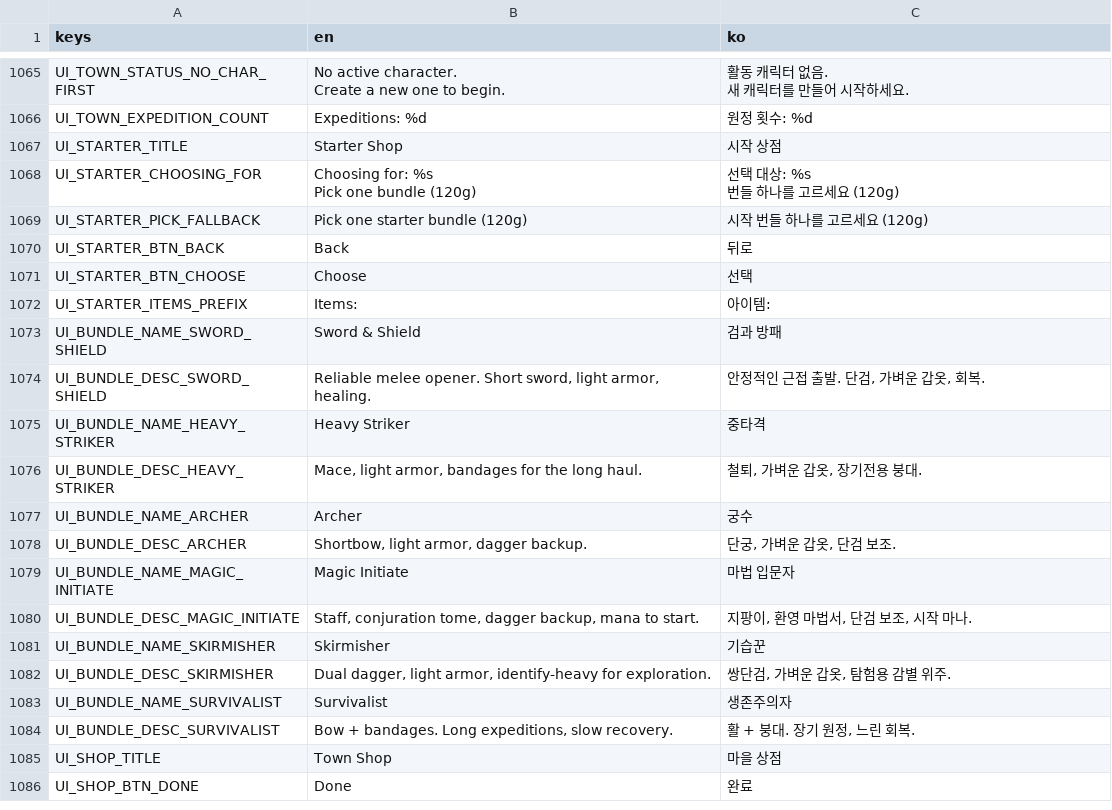
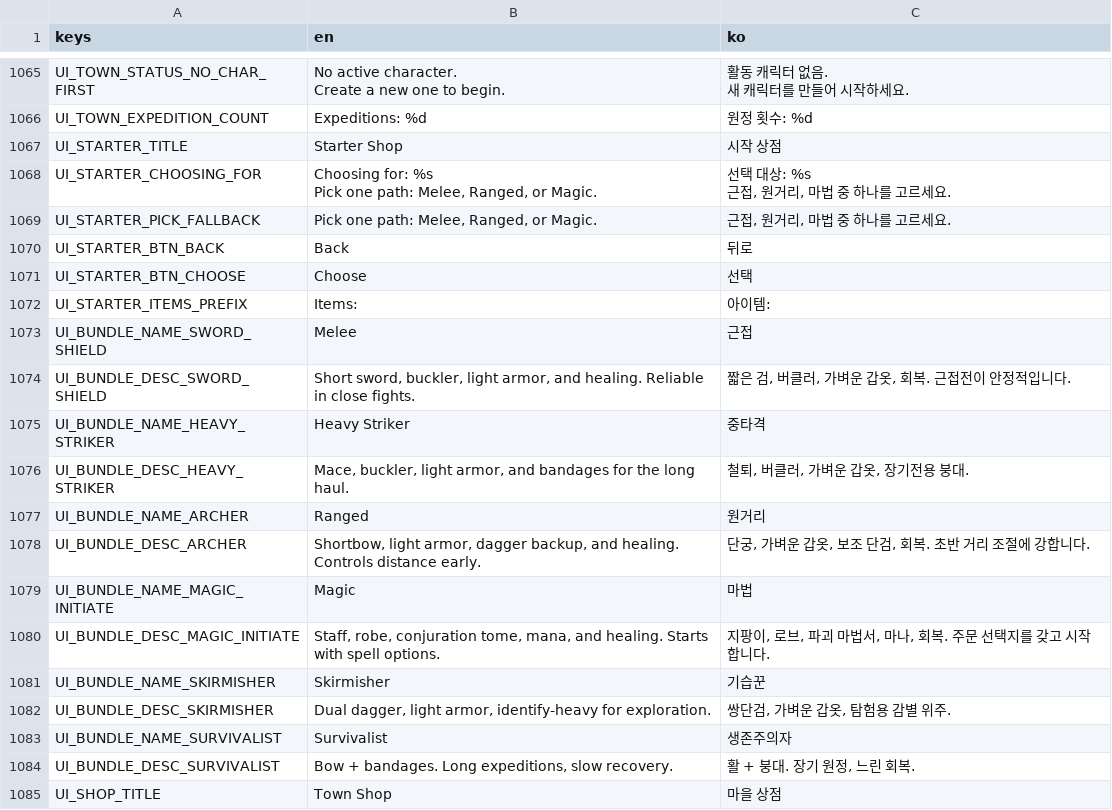
Before and after one commit to jinha1226/PROJ_D, a CSV file: i18n/translations.csv, drawn as a sheet; only a part is shown, gaps mark what is left out; the shorter side is filled out with more unchanged rows.

```diff
--- a/i18n/translations.csv
+++ b/i18n/translations.csv
@@ -1109,6 +1109,6 @@ UI_TOWN_EXPEDITION_COUNT,Expeditions: %d,원정 횟수: %d
 UI_STARTER_TITLE,Starter Shop,시작 상점
-UI_STARTER_CHOOSING_FOR,"Choosing for: %s
-Pick one bundle (120g)","선택 대상: %s
-번들 하나를 고르세요 (120g)"
-UI_STARTER_PICK_FALLBACK,Pick one starter bundle (120g),시작 번들 하나를 고르세요 (120g)
+UI_STARTER_CHOOSING_FOR,"Choosing for: %s
+Pick one path: Melee, Ranged, or Magic.","선택 대상: %s
+근접, 원거리, 마법 중 하나를 고르세요."
+UI_STARTER_PICK_FALLBACK,"Pick one path: Melee, Ranged, or Magic.","근접, 원거리, 마법 중 하나를 고르세요."
 UI_STARTER_BTN_BACK,Back,뒤로
@@ -1116,10 +1116,10 @@ UI_STARTER_BTN_CHOOSE,Choose,선택
 UI_STARTER_ITEMS_PREFIX,Items: ,아이템:
-UI_BUNDLE_NAME_SWORD_SHIELD,Sword & Shield,검과 방패
-UI_BUNDLE_DESC_SWORD_SHIELD,"Reliable melee opener. Short sword, light armor, healing.","안정적인 근접 출발. 단검, 가벼운 갑옷, 회복."
+UI_BUNDLE_NAME_SWORD_SHIELD,Melee,근접
+UI_BUNDLE_DESC_SWORD_SHIELD,"Short sword, buckler, light armor, and healing. Reliable in close fights.","짧은 검, 버클러, 가벼운 갑옷, 회복. 근접전이 안정적입니다."
 UI_BUNDLE_NAME_HEAVY_STRIKER,Heavy Striker,중타격
-UI_BUNDLE_DESC_HEAVY_STRIKER,"Mace, light armor, bandages for the long haul.","철퇴, 가벼운 갑옷, 장기전용 붕대."
-UI_BUNDLE_NAME_ARCHER,Archer,궁수
-UI_BUNDLE_DESC_ARCHER,"Shortbow, light armor, dagger backup.","단궁, 가벼운 갑옷, 단검 보조."
-UI_BUNDLE_NAME_MAGIC_INITIATE,Magic Initiate,마법 입문자
-UI_BUNDLE_DESC_MAGIC_INITIATE,"Staff, conjuration tome, dagger backup, mana to start.","지팡이, 환영 마법서, 단검 보조, 시작 마나."
+UI_BUNDLE_DESC_HEAVY_STRIKER,"Mace, buckler, light armor, and bandages for the long haul.","철퇴, 버클러, 가벼운 갑옷, 장기전용 붕대."
+UI_BUNDLE_NAME_ARCHER,Ranged,원거리
+UI_BUNDLE_DESC_ARCHER,"Shortbow, light armor, dagger backup, and healing. Controls distance early.","단궁, 가벼운 갑옷, 보조 단검, 회복. 초반 거리 조절에 강합니다."
+UI_BUNDLE_NAME_MAGIC_INITIATE,Magic,마법
+UI_BUNDLE_DESC_MAGIC_INITIATE,"Staff, robe, conjuration tome, mana, and healing. Starts with spell options.","지팡이, 로브, 파괴 마법서, 마나, 회복. 주문 선택지를 갖고 시작합니다."
 UI_BUNDLE_NAME_SKIRMISHER,Skirmisher,기습꾼
```
Also changed, not shown: 26 other files.
